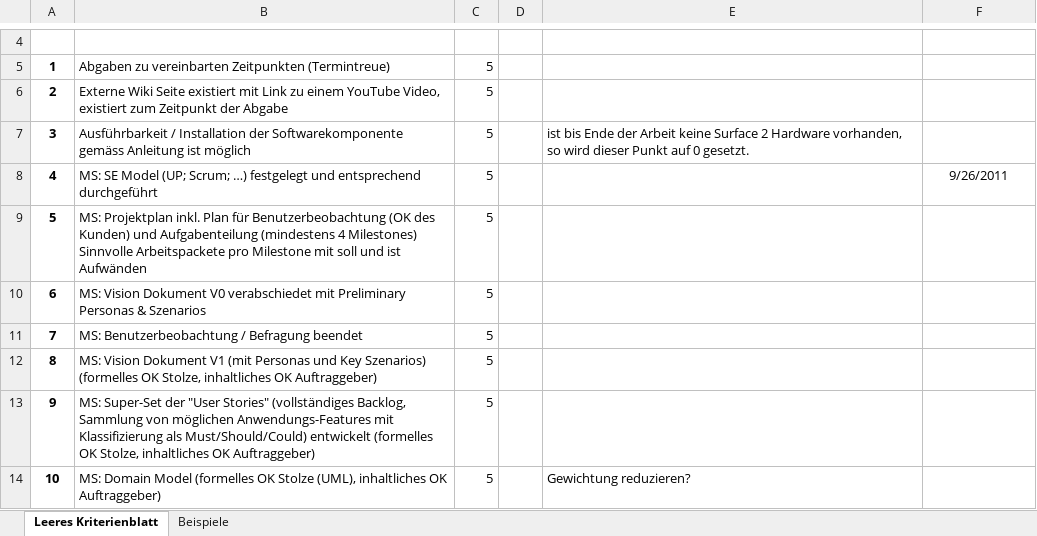
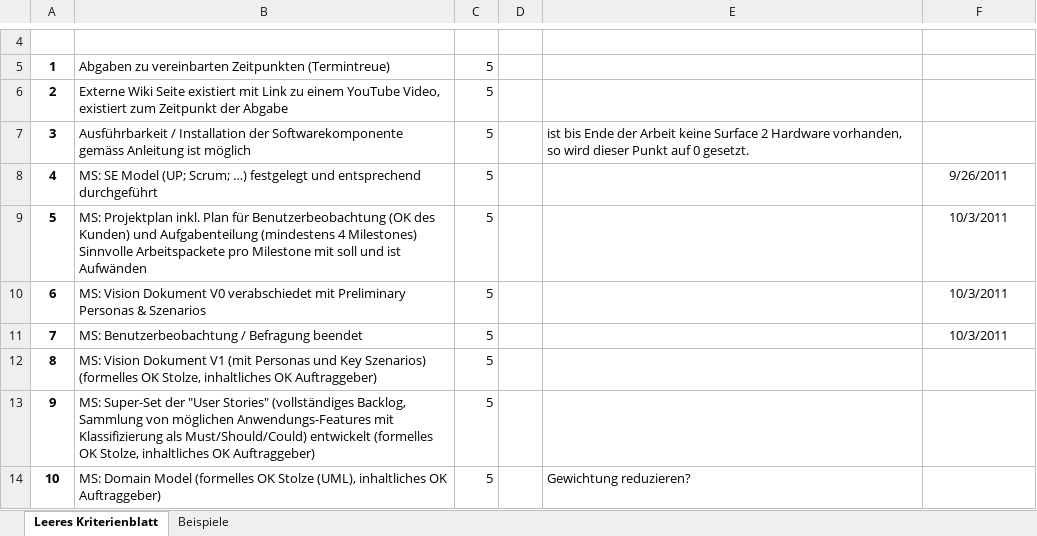
Before and after one commit to lukaselmer/student-thesis-flip, an Excel workbook: doc/vorgaben/Kriterien SA SA-ElmerHeidtTreichler-ZuehlkePortfolioSurfaceV1.xlsx, sheet Leeres Kriterienblatt, drawn as a sheet; only a part is shown, gaps mark what is left out; values as stored, in another font and other column widths than the file's, no borders; table styles not drawn; the diff names each change by its address in the sheet, - before the commit and + after, or states it on an @@ line.

Commit message:
refs #466 MS in Kriterienliste eingetragen

```diff
--- a/doc/vorgaben/Kriterien SA SA-ElmerHeidtTreichler-ZuehlkePortfolioSurfaceV1.xlsx (sheet Leeres Kriterienblatt)
+++ b/doc/vorgaben/Kriterien SA SA-ElmerHeidtTreichler-ZuehlkePortfolioSurfaceV1.xlsx (sheet Leeres Kriterienblatt)
-F9:F11: (empty)
+F9:F11: 10/3/2011
```
